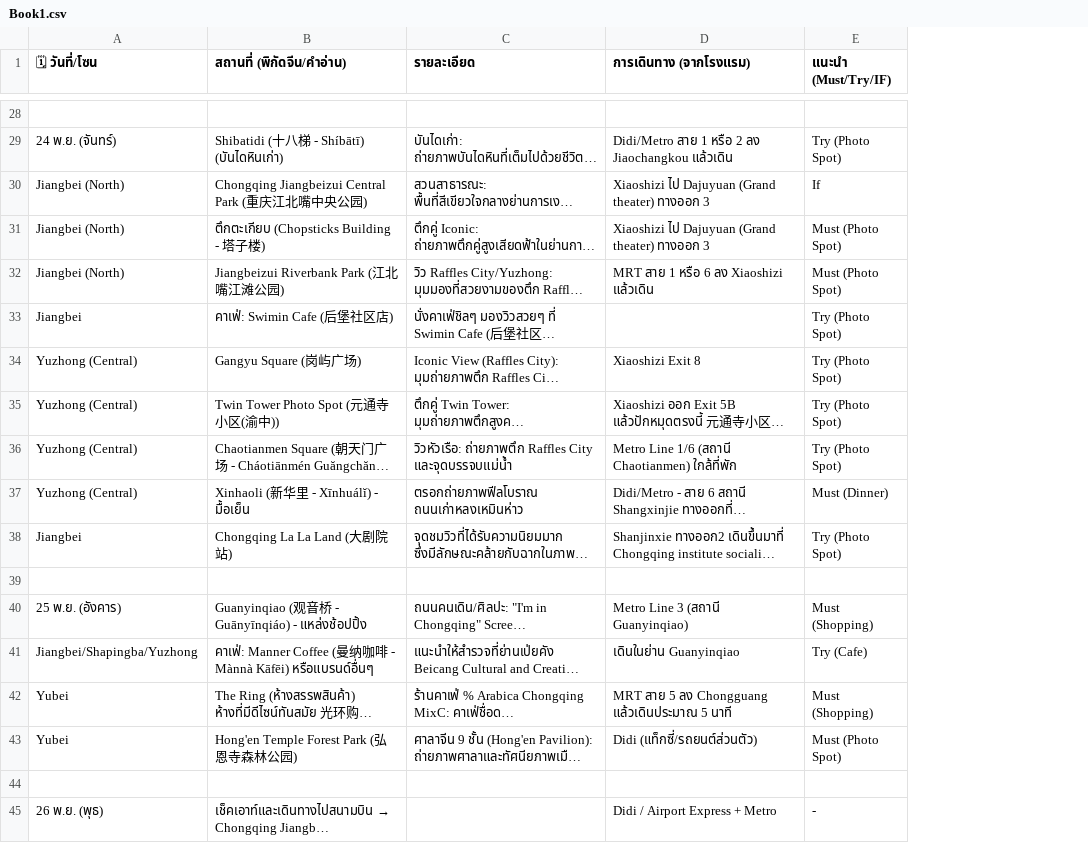
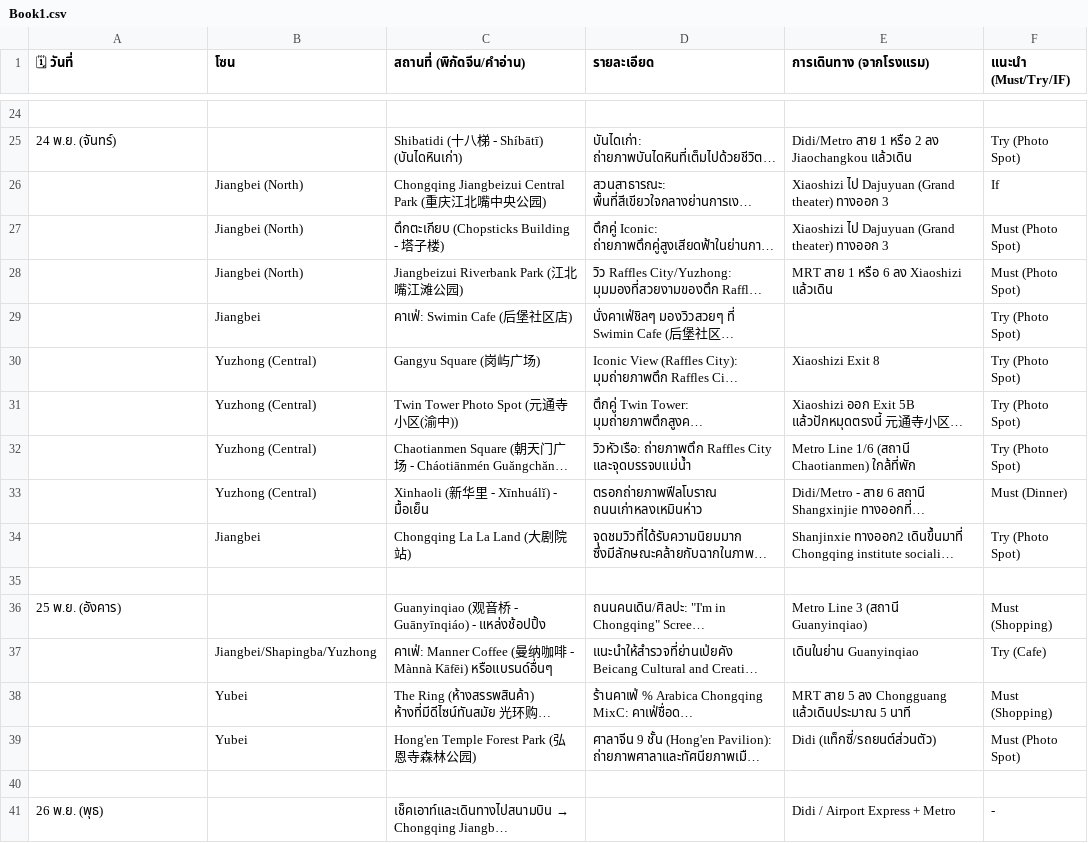
Before and after one commit to siluatelive/ckg_Itinerary, a CSV file: Book1.csv, drawn as a sheet; only a part is shown, gaps mark what is left out; long unchanged cells end in …; addresses are those after the commit; the diff covers the shown part only; the diff names each change by its address in the sheet, - before the commit and + after, or states it on an @@ line.

```diff
--- a/Book1.csv
+++ b/Book1.csv
+column B (โซน), rows 26-39: Jiangbei (North) | Jiangbei (North) | Jiangbei (North) | Jiangbei | Yuzhong (Central) | Yuzhong (Central) | Yuzhong (Central) | Yuzhong (Central) | Jiangbei |  |  | Jiangbei/Shapingba/Yuzhong | Yubei | Yubei
-A1: 🗓 วันที่/โซน
+A1: 🗓 วันที่
-A26:A28 (🗓 วันที่): Jiangbei (North)
+A26:A28 (🗓 วันที่): (empty)
-A29 (🗓 วันที่): Jiangbei
+A29 (🗓 วันที่): (empty)
-A30:A33 (🗓 วันที่): Yuzhong (Central)
+A30:A33 (🗓 วันที่): (empty)
-A34 (🗓 วันที่): Jiangbei
+A34 (🗓 วันที่): (empty)
-A37 (🗓 วันที่): Jiangbei/Shapingba/Yuzhong
+A37 (🗓 วันที่): (empty)
-A38:A39 (🗓 วันที่): Yubei
+A38:A39 (🗓 วันที่): (empty)
```
Also changed, not shown: 4 removed rows and 18 edited cells elsewhere in this file.
